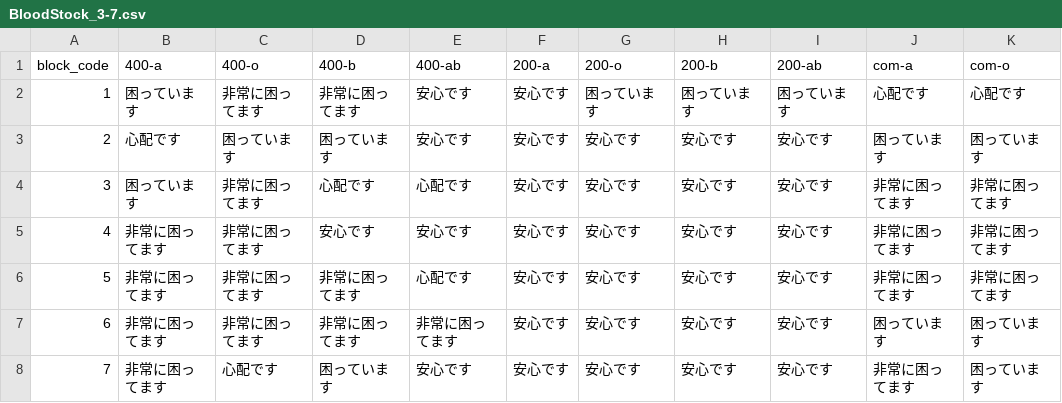
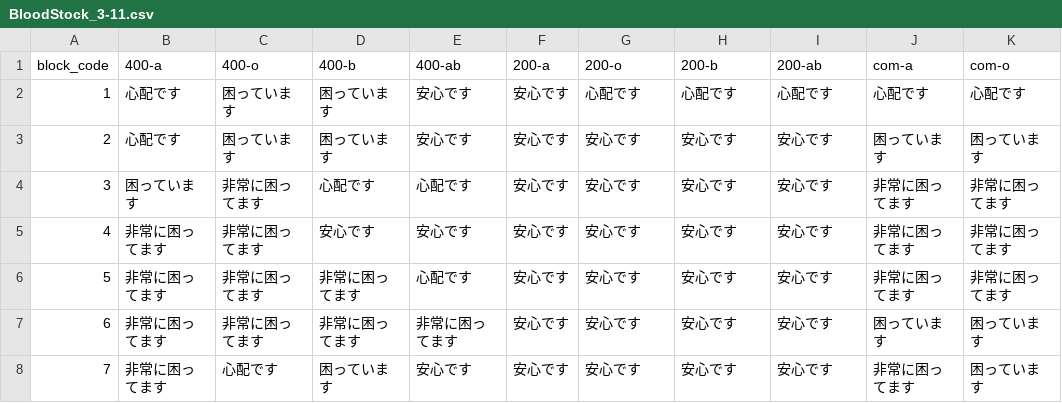
Before and after one commit to 5522079/kenketsu-navi, a CSV file: data/BloodStock_3-11.csv (was data/BloodStock_3-7.csv), drawn as a sheet; only a part is shown; the diff names each change by its address in the sheet, - before the commit and + after, or states it on an @@ line.

```diff
--- a/data/BloodStock_3-7.csv
+++ b/data/BloodStock_3-11.csv
-B2 (400-a): 困っています
+B2 (400-a): 心配です
-C2 (400-o): 非常に困ってます
+C2 (400-o): 困っています
-D2 (400-b): 非常に困ってます
+D2 (400-b): 困っています
-G2 (200-o): 困っています
+G2 (200-o): 心配です
-H2 (200-b): 困っています
+H2 (200-b): 心配です
-I2 (200-ab): 困っています
+I2 (200-ab): 心配です
```
